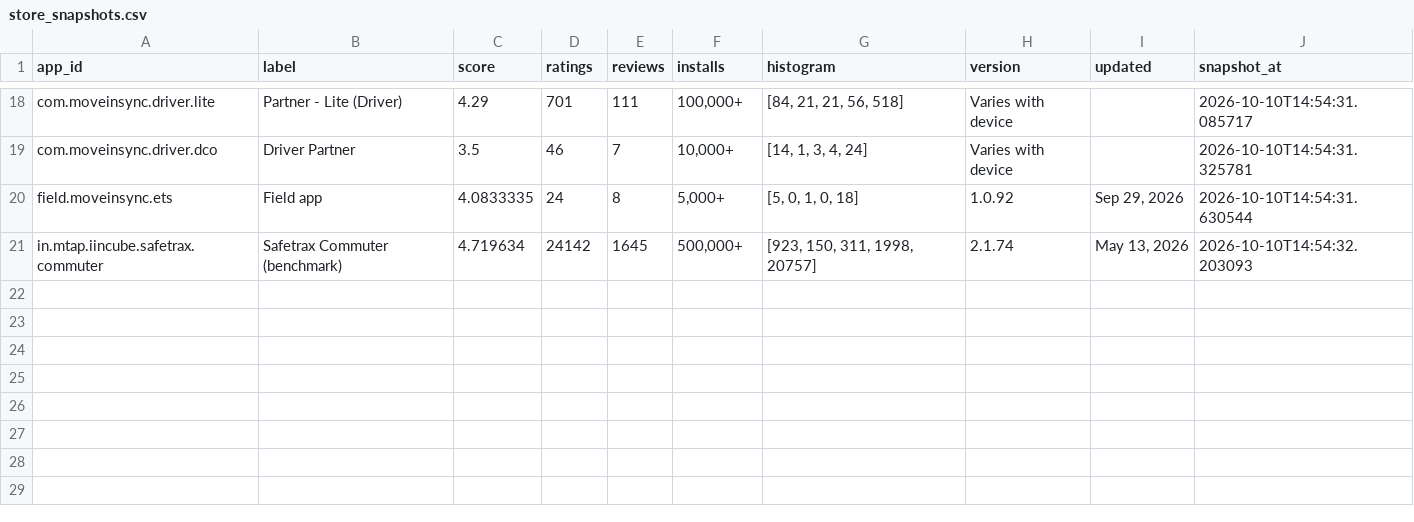
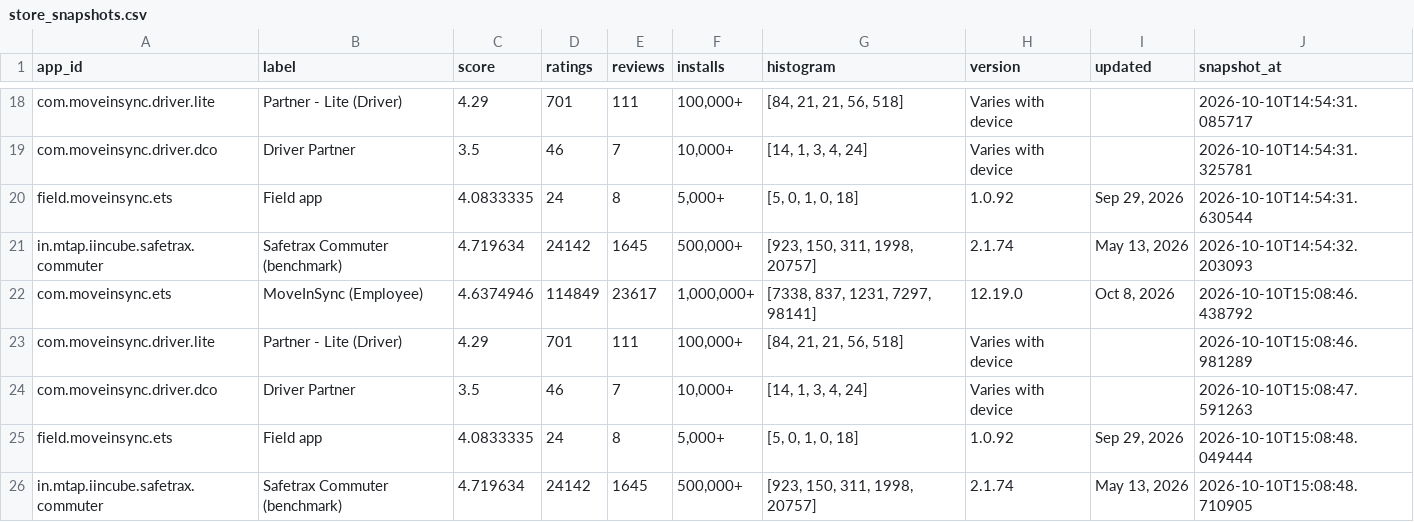
Before and after one commit to ankan00V/MoveInRate, a CSV file: data/store_snapshots.csv, drawn as a sheet; only a part is shown, gaps mark what is left out; the diff names each change by its address in the sheet, - before the commit and + after, or states it on an @@ line.

Commit message:
Weekly ratings refresh 2026-10-10

```diff
--- a/data/store_snapshots.csv
+++ b/data/store_snapshots.csv
+row 22: com.moveinsync.ets | MoveInSync (Employee) | 4.6374946 | 114849 | 23617 | 1,000,000+ | [7338, 837, 1231, 7297, 98141] | 12.19.0 | Oct 8, 2026 | 2026-10-10T15:08:46.438792
+row 23: com.moveinsync.driver.lite | Partner - Lite (Driver) | 4.29 | 701 | 111 | 100,000+ | [84, 21, 21, 56, 518] | Varies with device |  | 2026-10-10T15:08:46.981289
+row 24: com.moveinsync.driver.dco | Driver Partner | 3.5 | 46 | 7 | 10,000+ | [14, 1, 3, 4, 24] | Varies with device |  | 2026-10-10T15:08:47.591263
+row 25: field.moveinsync.ets | Field app | 4.0833335 | 24 | 8 | 5,000+ | [5, 0, 1, 0, 18] | 1.0.92 | Sep 29, 2026 | 2026-10-10T15:08:48.049444
+row 26: in.mtap.iincube.safetrax.commuter | Safetrax Commuter (benchmark) | 4.719634 | 24142 | 1645 | 500,000+ | [923, 150, 311, 1998, 20757] | 2.1.74 | May 13, 2026 | 2026-10-10T15:08:48.710905
```
Also changed, not shown: 2 other files.
